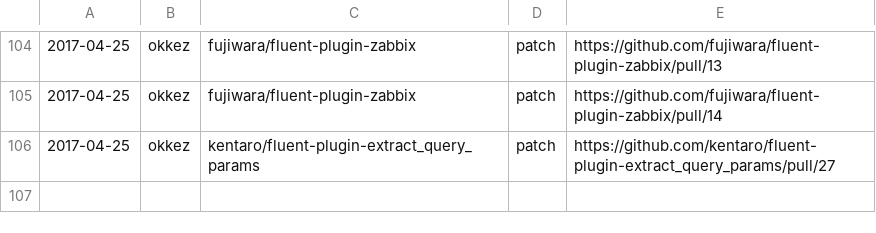
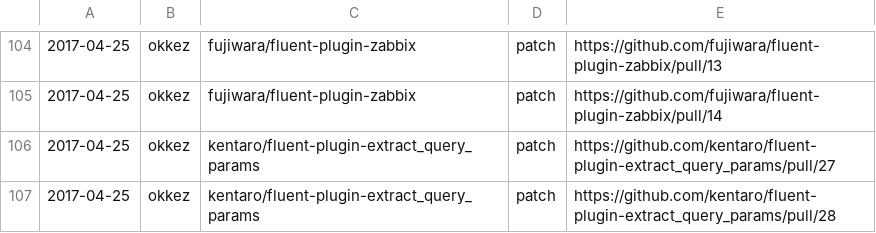
Before and after one commit to clear-code/statistics, a CSV file: upstream-feedback/2017-04.csv, drawn as a sheet; only a part is shown, gaps mark what is left out; the diff names each change by its address in the sheet, - before the commit and + after, or states it on an @@ line.

Commit message:
Add feedback!!

```diff
--- a/upstream-feedback/2017-04.csv
+++ b/upstream-feedback/2017-04.csv
+row 107: 2017-04-25 | okkez | kentaro/fluent-plugin-extract_query_params | patch | https://github.com/kentaro/fluent-plugin-extract_query_params/pull/28
```
